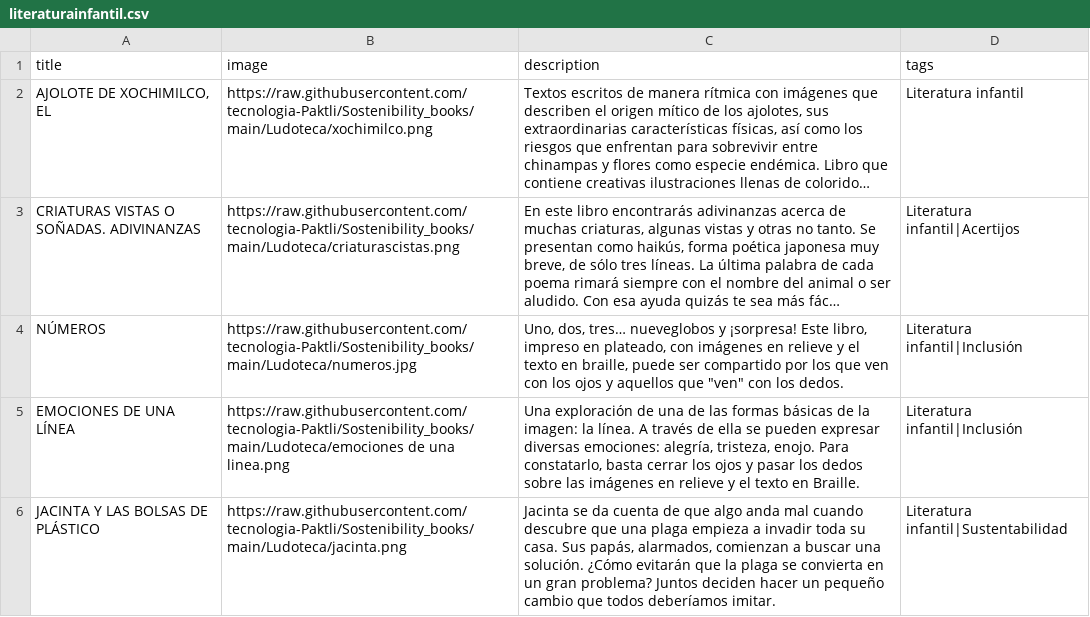
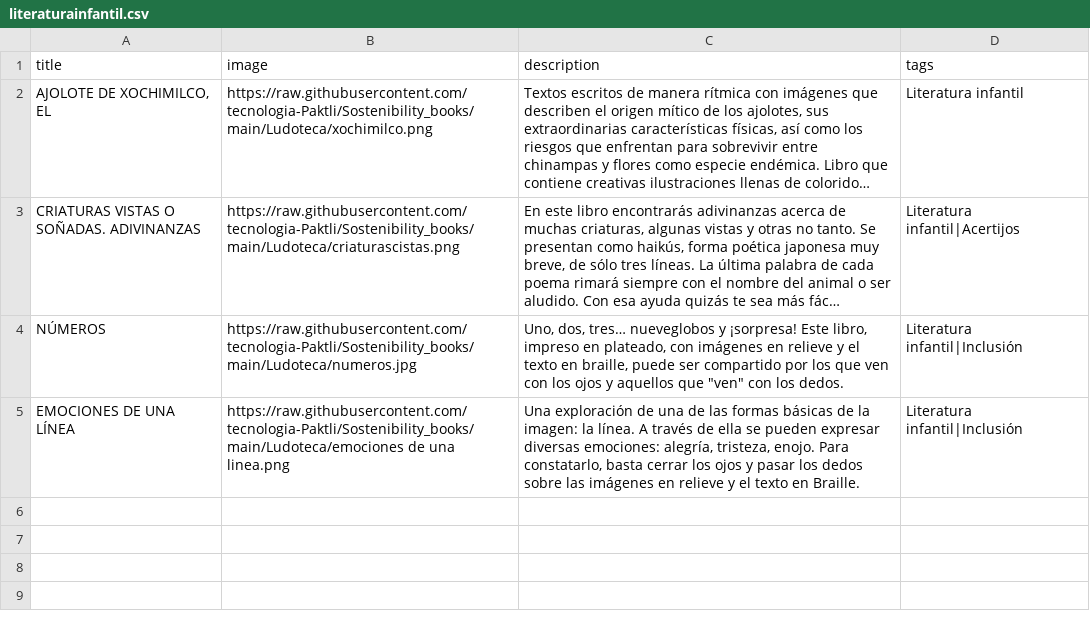
Before and after one commit to tecnologia-Paktli/Sostenibility_books, a CSV file: literaturainfantil.csv, drawn as a sheet; long unchanged cells end in …; the diff names each change by its address in the sheet, - before the commit and + after, or states it on an @@ line.

Commit message:
Update literaturainfantil.csv

```diff
--- a/literaturainfantil.csv
+++ b/literaturainfantil.csv
-row 6: JACINTA Y LAS BOLSAS DE PLÁSTICO | https://raw.githubusercontent.com/tecnologia-Paktli/Sostenibility_books/main/Ludoteca/jacinta.png | Jacinta se da cuenta de que algo anda mal cuando descubre que una plaga empieza a invadir toda su casa. Sus papás, alarmados, comienzan a buscar una solución. ¿Cómo evitarán que la plaga se convierta en un gran problema? Juntos deciden hacer un pequeño cambio que todos deberíamos imitar. | Literatura infantil|Sustentabilidad
```
